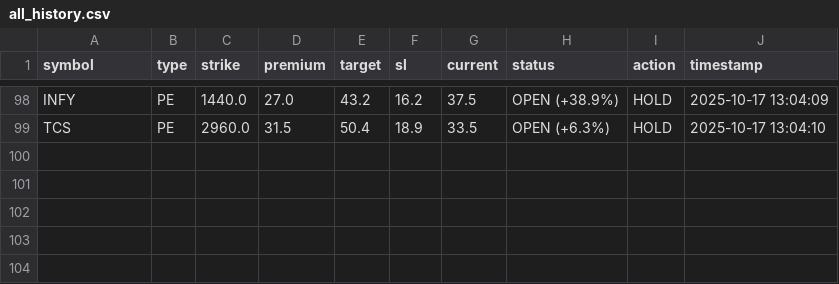
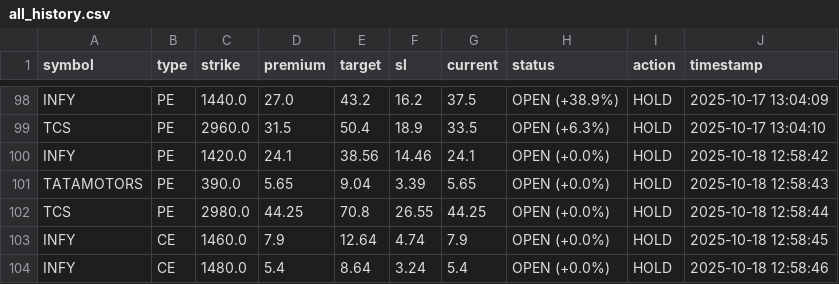
Before and after one commit to Vishalsnw/NIFTY_OPTIONS, a CSV file: all_history.csv, drawn as a sheet; only a part is shown, gaps mark what is left out; the diff names each change by its address in the sheet, - before the commit and + after, or states it on an @@ line.

```diff
--- a/all_history.csv
+++ b/all_history.csv
+row 100: INFY | PE | 1420.0 | 24.1 | 38.56 | 14.46 | 24.1 | OPEN (+0.0%) | HOLD | 2025-10-18 12:58:42
+row 101: TATAMOTORS | PE | 390.0 | 5.65 | 9.04 | 3.39 | 5.65 | OPEN (+0.0%) | HOLD | 2025-10-18 12:58:43
+row 102: TCS | PE | 2980.0 | 44.25 | 70.8 | 26.55 | 44.25 | OPEN (+0.0%) | HOLD | 2025-10-18 12:58:44
+row 103: INFY | CE | 1460.0 | 7.9 | 12.64 | 4.74 | 7.9 | OPEN (+0.0%) | HOLD | 2025-10-18 12:58:45
+row 104: INFY | CE | 1480.0 | 5.4 | 8.64 | 3.24 | 5.4 | OPEN (+0.0%) | HOLD | 2025-10-18 12:58:46
```
